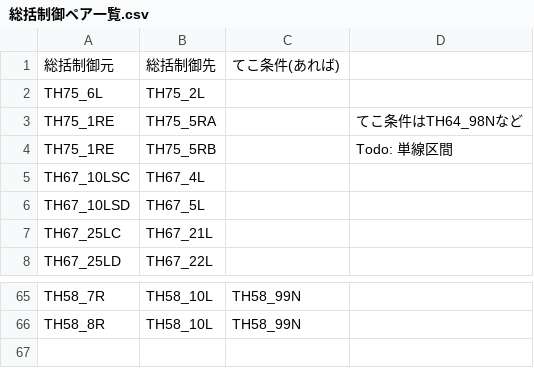
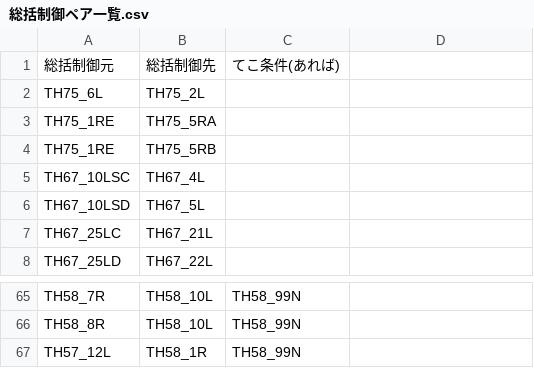
Before and after one commit to daidoji-traincrew-office/Traincrew_MultiATS_Server, a CSV file: Traincrew_MultiATS_Server/Data/総括制御ペア一覧.csv, drawn as a sheet; only a part is shown, gaps mark what is left out; the diff names each change by its address in the sheet, - before the commit and + after, or states it on an @@ line.

```diff
--- a/Traincrew_MultiATS_Server/Data/総括制御ペア一覧.csv
+++ b/Traincrew_MultiATS_Server/Data/総括制御ペア一覧.csv
-D3: てこ条件はTH64_98Nなど
+D3: (empty)
-D4: Todo: 単線区間
+D4: (empty)
+row 67: TH57_12L | TH58_1R | TH58_99N
```
Also changed, not shown: Traincrew_MultiATS_Server/Data/信号リスト.csv, Traincrew_MultiATS_Server/Data/軌道回路に対する計算するべき信号機リスト.csv, 1 other file.
